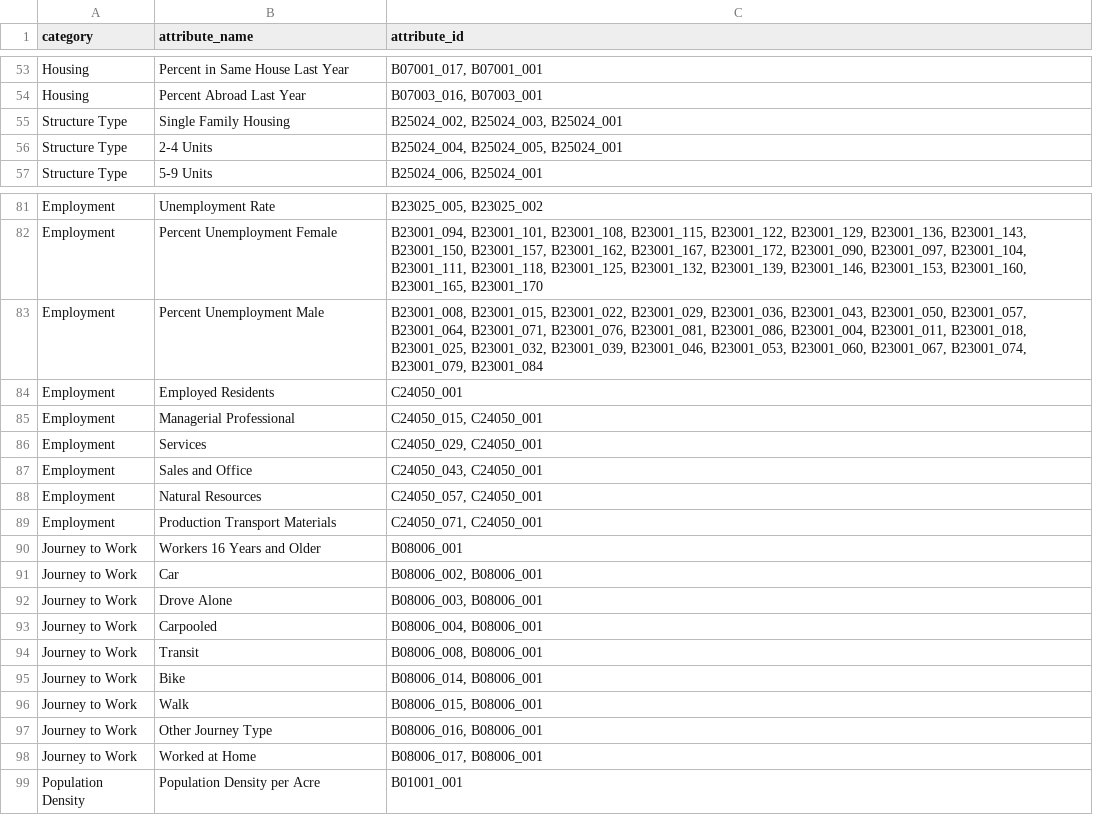
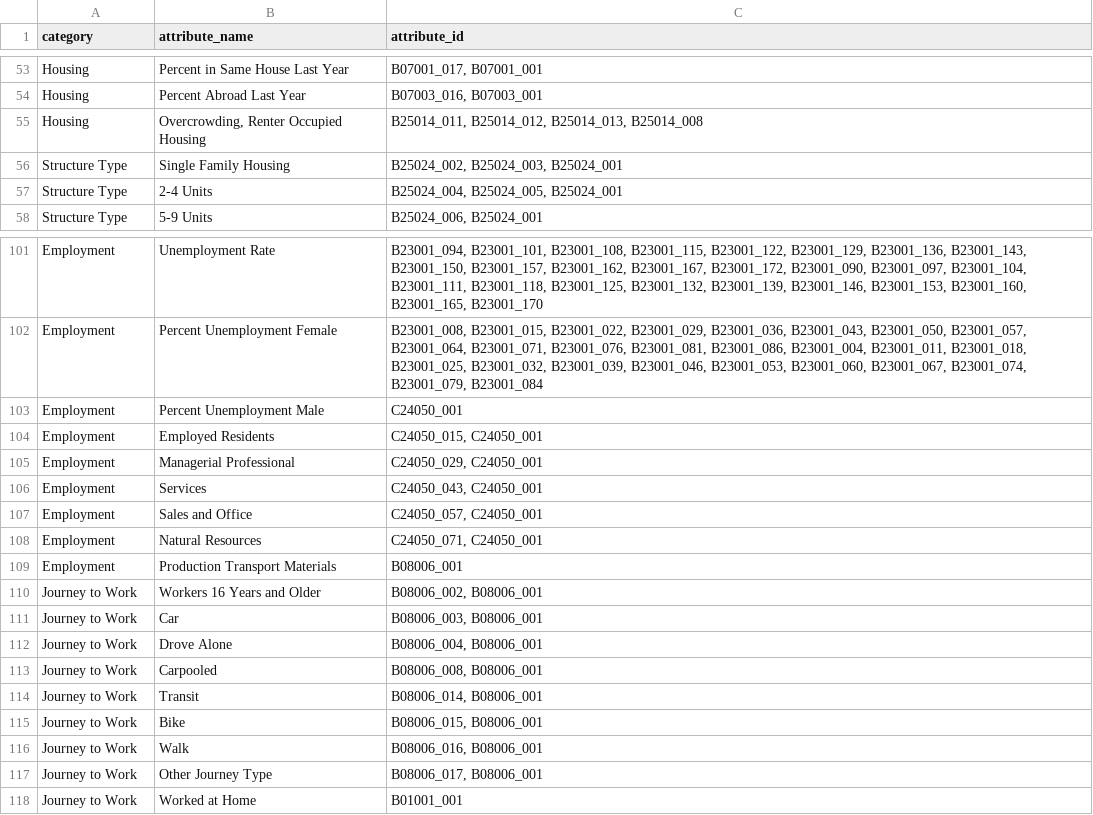
Before and after one commit to jsherba/socio-economic-profiles, a CSV file: lookup_tables/attribute_lookup.csv, drawn as a sheet; only a part is shown, gaps mark what is left out; removed rows and columns are numbered as before the commit, all else as after; the diff covers the shown part only; the diff names each change by its address in the sheet, - before the commit and + after, or states it on an @@ line.

```diff
--- a/lookup_tables/attribute_lookup.csv
+++ b/lookup_tables/attribute_lookup.csv
+row 55: Housing | Overcrowding, Renter Occupied Housing | B25014_011, B25014_012, B25014_013, B25014_008
-C101 (attribute_id): B23025_005, B23025_002
+C101 (attribute_id): B23001_094, B23001_101, B23001_108, B23001_115, B23001_122, B23001_129, B23001_136, B23001_143, B23001_150, B23001_157, B23001_162, B23001_167, B23001_172, B23001_090, B23001_097, B23001_104, B23001_111, B23001_118, B23001_125, B23001_132, B23001_139, B23001_146, B23001_153, B23001_160, B23001_165, B23001_170
-C102 (attribute_id): B23001_094, B23001_101, B23001_108, B23001_115, B23001_122, B23001_129, B23001_136, B23001_143, B23001_150, B23001_157, B23001_162, B23001_167, B23001_172, B23001_090, B23001_097, B23001_104, B23001_111, B23001_118, B23001_125, B23001_132, B23001_139, B23001_146, B23001_153, B23001_160, B23001_165, B23001_170
+C102 (attribute_id): B23001_008, B23001_015, B23001_022, B23001_029, B23001_036, B23001_043, B23001_050, B23001_057, B23001_064, B23001_071, B23001_076, B23001_081, B23001_086, B23001_004, B23001_011, B23001_018, B23001_025, B23001_032, B23001_039, B23001_046, B23001_053, B23001_060, B23001_067, B23001_074, B23001_079, B23001_084
-C103 (attribute_id): B23001_008, B23001_015, B23001_022, B23001_029, B23001_036, B23001_043, B23001_050, B23001_057, B23001_064, B23001_071, B23001_076, B23001_081, B23001_086, B23001_004, B23001_011, B23001_018, B23001_025, B23001_032, B23001_039, B23001_046, B23001_053, B23001_060, B23001_067, B23001_074, B23001_079, B23001_084
+C103 (attribute_id): C24050_001
-C104 (attribute_id): C24050_001
+C104 (attribute_id): C24050_015, C24050_001
-C105 (attribute_id): C24050_015, C24050_001
+C105 (attribute_id): C24050_029, C24050_001
-C106 (attribute_id): C24050_029, C24050_001
+C106 (attribute_id): C24050_043, C24050_001
-C107 (attribute_id): C24050_043, C24050_001
+C107 (attribute_id): C24050_057, C24050_001
-C108 (attribute_id): C24050_057, C24050_001
+C108 (attribute_id): C24050_071, C24050_001
-C109 (attribute_id): C24050_071, C24050_001
+C109 (attribute_id): B08006_001
-C110 (attribute_id): B08006_001
+C110 (attribute_id): B08006_002, B08006_001
-C111 (attribute_id): B08006_002, B08006_001
+C111 (attribute_id): B08006_003, B08006_001
-C112 (attribute_id): B08006_003, B08006_001
+C112 (attribute_id): B08006_004, B08006_001
-C113 (attribute_id): B08006_004, B08006_001
+C113 (attribute_id): B08006_008, B08006_001
-C114 (attribute_id): B08006_008, B08006_001
+C114 (attribute_id): B08006_014, B08006_001
-C115 (attribute_id): B08006_014, B08006_001
+C115 (attribute_id): B08006_015, B08006_001
-C116 (attribute_id): B08006_015, B08006_001
+C116 (attribute_id): B08006_016, B08006_001
-C117 (attribute_id): B08006_016, B08006_001
+C117 (attribute_id): B08006_017, B08006_001
-C118 (attribute_id): B08006_017, B08006_001
+C118 (attribute_id): B01001_001
-row 99: Population Density | Population Density per Acre | B01001_001
```
Also changed, not shown: 19 added rows and 11 edited cells elsewhere in this file, output/Neighborhood_profiles_by_attribute_2022.csv, 12 other files.
